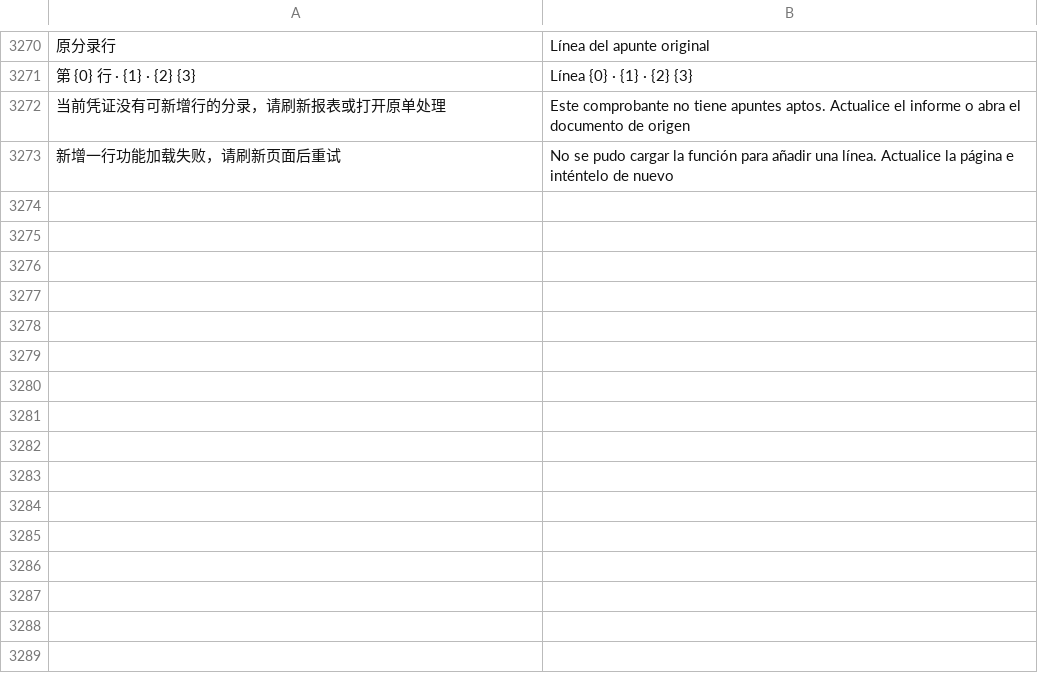
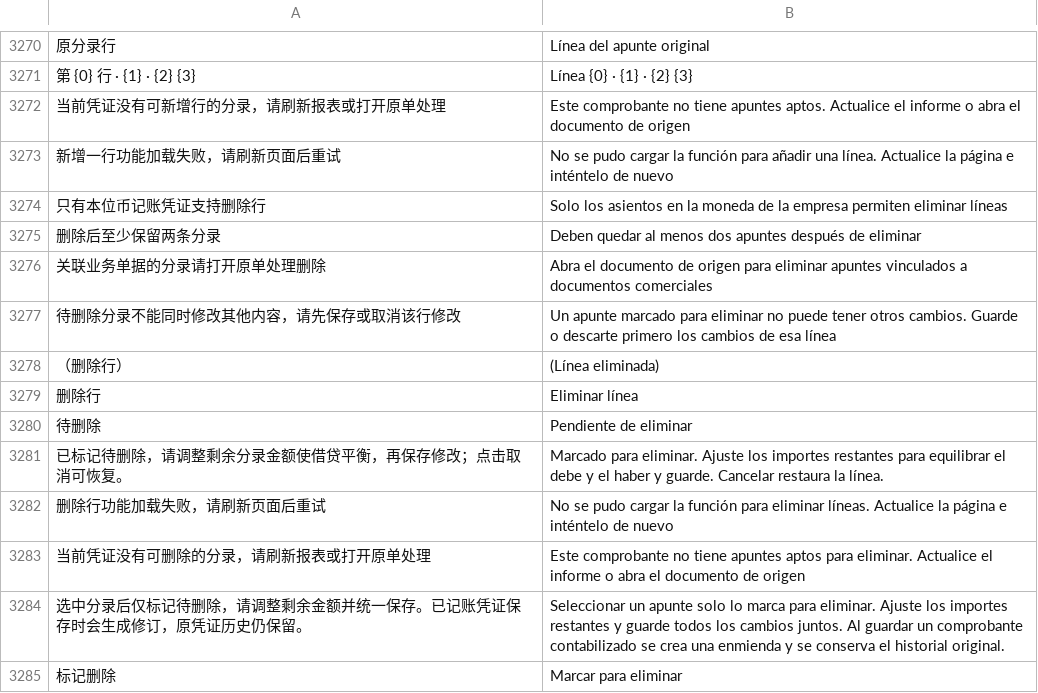
Before and after one commit to yueweiit/deeplinkerp-china_finance, a CSV file: china_finance/translations/es.csv, drawn as a sheet; only a part is shown, gaps mark what is left out; the diff names each change by its address in the sheet, - before the commit and + after, or states it on an @@ line.

```diff
--- a/china_finance/translations/es.csv
+++ b/china_finance/translations/es.csv
+row 3274: 只有本位币记账凭证支持删除行 | Solo los asientos en la moneda de la empresa permiten eliminar líneas
+row 3275: 删除后至少保留两条分录 | Deben quedar al menos dos apuntes después de eliminar
+row 3276: 关联业务单据的分录请打开原单处理删除 | Abra el documento de origen para eliminar apuntes vinculados a documentos comerciales
+row 3277: 待删除分录不能同时修改其他内容，请先保存或取消该行修改 | Un apunte marcado para eliminar no puede tener otros cambios. Guarde o descarte primero los cambios de esa línea
+row 3278: （删除行） | (Línea eliminada)
+row 3279: 删除行 | Eliminar línea
+row 3280: 待删除 | Pendiente de eliminar
+row 3281: 已标记待删除，请调整剩余分录金额使借贷平衡，再保存修改；点击取消可恢复。 | Marcado para eliminar. Ajuste los importes restantes para equilibrar el debe y el haber y guarde. Cancelar restaura la línea.
+row 3282: 删除行功能加载失败，请刷新页面后重试 | No se pudo cargar la función para eliminar líneas. Actualice la página e inténtelo de nuevo
+row 3283: 当前凭证没有可删除的分录，请刷新报表或打开原单处理 | Este comprobante no tiene apuntes aptos para eliminar. Actualice el informe o abra el documento de origen
+row 3284: 选中分录后仅标记待删除，请调整剩余金额并统一保存。已记账凭证保存时会生成修订，原凭证历史仍保留。 | Seleccionar un apunte solo lo marca para eliminar. Ajuste los importes restantes y guarde todos los cambios juntos. Al guardar un comprobante contabilizado se crea una enmienda y se conserva el historial original.
+row 3285: 标记删除 | Marcar para eliminar
```
Also changed, not shown: china_finance/translations/en.csv, china_finance/translations/zh.csv, 7 other files.
